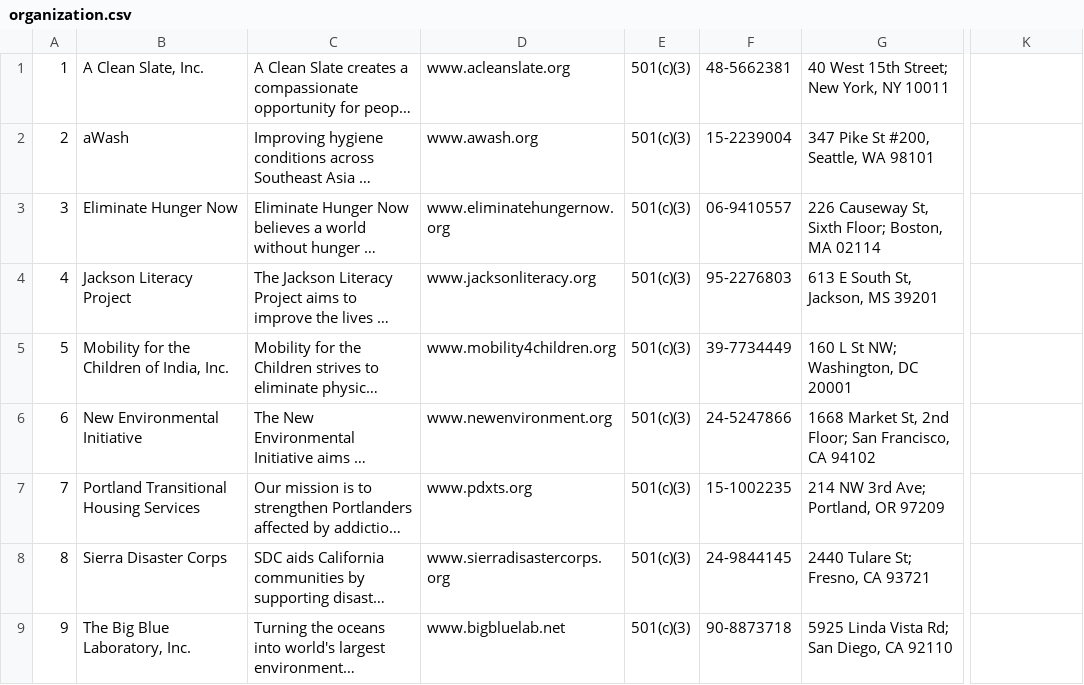
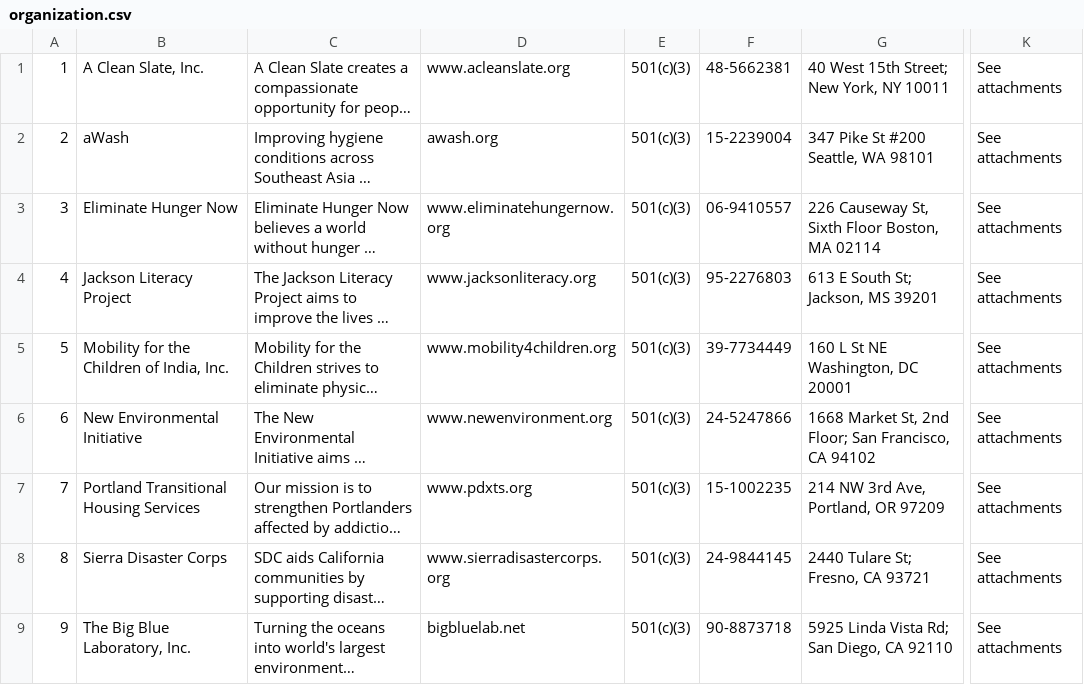
Before and after one commit to OpenTechStrategies/pdc-poc-demo, a CSV file: cgap/database/seeds/organization.csv, drawn as a sheet; only a part is shown, gaps mark what is left out; long unchanged cells end in …; the diff covers the shown part only; the diff names each change by its address in the sheet, - before the commit and + after, or states it on an @@ line.

Commit message:
Add proposal name
This adds the name to the schema, and also loads new schema data which
includes the name (plus a few other fields)

```diff
--- a/cgap/database/seeds/organization.csv
+++ b/cgap/database/seeds/organization.csv
-K1:K9: (empty)
+K1:K9: See attachments
-D2: www.awash.org
+D2: awash.org
-G2: 347 Pike St #200, Seattle, WA 98101
+G2: 347 Pike St #200 Seattle, WA 98101
-G3: …St, Sixth Floor; Boston, MA…
+G3: …St, Sixth Floor Boston, MA…
-G4: 613 E South St, Jackson, MS 39201
+G4: 613 E South St; Jackson, MS 39201
-G5: 160 L St NW; Washington, DC 20001
+G5: 160 L St NE Washington, DC 20001
-G7: 214 NW 3rd Ave; Portland, OR 97209
+G7: 214 NW 3rd Ave, Portland, OR 97209
-D9: www.bigbluelab.net
+D9: bigbluelab.net
```
Also changed, not shown: 6 added rows and 4 edited cells elsewhere in this file, cgap/database/seeds/proposal.csv, 3 other files.
